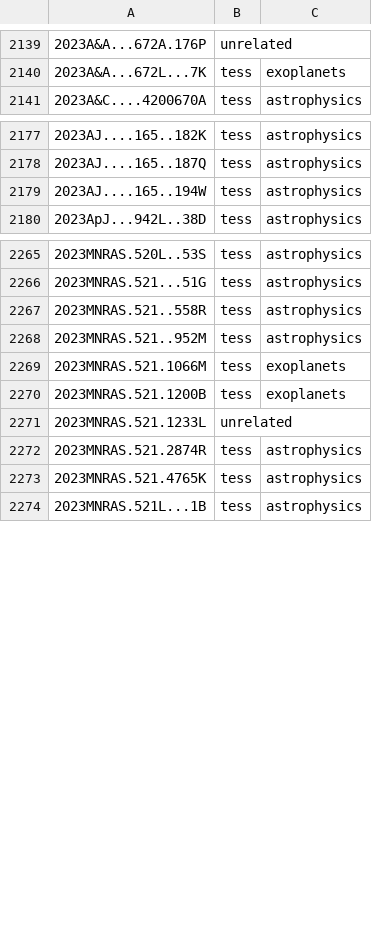
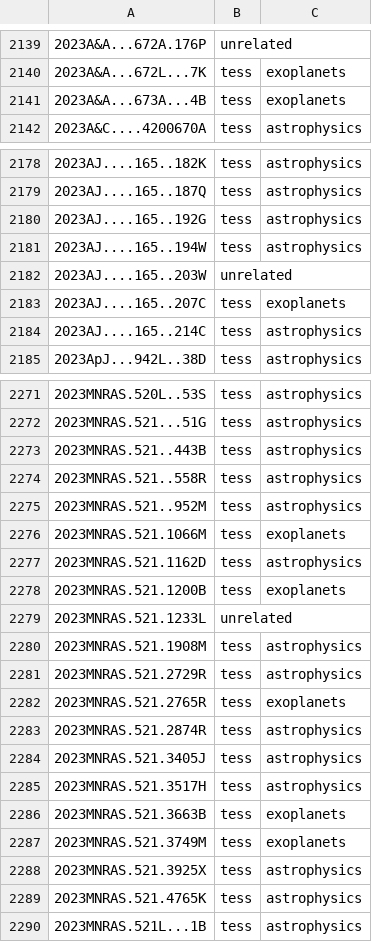
Before and after one commit to tessgi/tpub, a CSV file: data/tpub-export.csv, drawn as a sheet; only a part is shown, gaps mark what is left out; the diff covers the shown part only.

```diff
--- a/data/tpub-export.csv
+++ b/data/tpub-export.csv
@@ -2140,2 +2140,3 @@
 2023A&A...672L...7K,tess,exoplanets
+2023A&A...673A...4B,tess,exoplanets
 2023A&C....4200670A,tess,astrophysics
@@ -2178,3 +2179,7 @@
 2023AJ....165..187Q,tess,astrophysics
+2023AJ....165..192G,tess,astrophysics
 2023AJ....165..194W,tess,astrophysics
+2023AJ....165..203W,unrelated,
+2023AJ....165..207C,tess,exoplanets
+2023AJ....165..214C,tess,astrophysics
 2023ApJ...942L..38D,tess,astrophysics
@@ -2266,2 +2272,3 @@
 2023MNRAS.521...51G,tess,astrophysics
+2023MNRAS.521..443B,tess,astrophysics
 2023MNRAS.521..558R,tess,astrophysics
@@ -2269,5 +2276,14 @@
 2023MNRAS.521.1066M,tess,exoplanets
+2023MNRAS.521.1162D,tess,astrophysics
 2023MNRAS.521.1200B,tess,exoplanets
 2023MNRAS.521.1233L,unrelated,
+2023MNRAS.521.1908M,tess,astrophysics
+2023MNRAS.521.2729R,tess,astrophysics
+2023MNRAS.521.2765R,tess,exoplanets
 2023MNRAS.521.2874R,tess,astrophysics
+2023MNRAS.521.3405J,tess,astrophysics
+2023MNRAS.521.3517H,tess,astrophysics
+2023MNRAS.521.3663B,tess,exoplanets
+2023MNRAS.521.3749M,tess,exoplanets
+2023MNRAS.521.3925X,tess,astrophysics
 2023MNRAS.521.4765K,tess,astrophysics
```
Also changed, not shown: 11 added rows elsewhere in this file, 1 other file.
